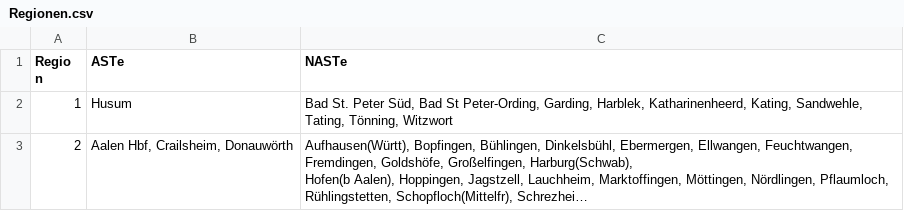
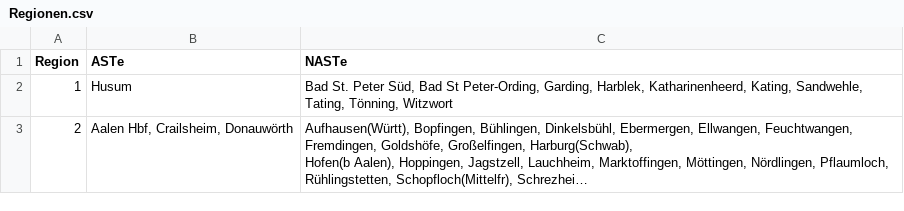
Before and after one commit to pajowu/deutschlandtarif-data, a CSV file: data/Regionen.csv, drawn as a sheet; only a part is shown; long unchanged cells end in ….

```diff
--- a/data/Regionen.csv
+++ b/data/Regionen.csv
@@ -1,3 +1,2 @@
-"Regio
-n",ASTe,NASTe
+Region,ASTe,NASTe
 1,Husum,"Bad St. Peter Süd, Bad St Peter-Ording, Garding, Harblek, Katharinenheerd, Kating, Sandwehle, Tating, Tönning, Witzwort"
```
Also changed, not shown: data/Grenzbahnhöfe.csv, data/Tarifpunktverzeichnis.csv, 1 other file.
